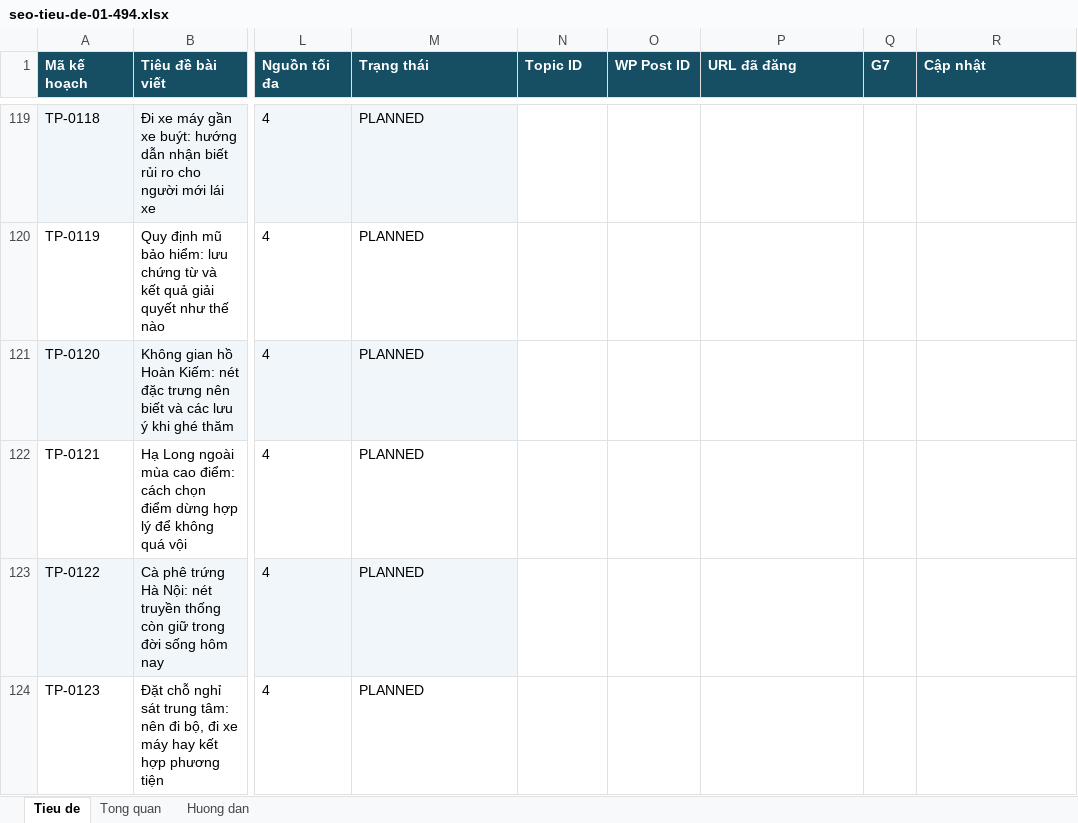
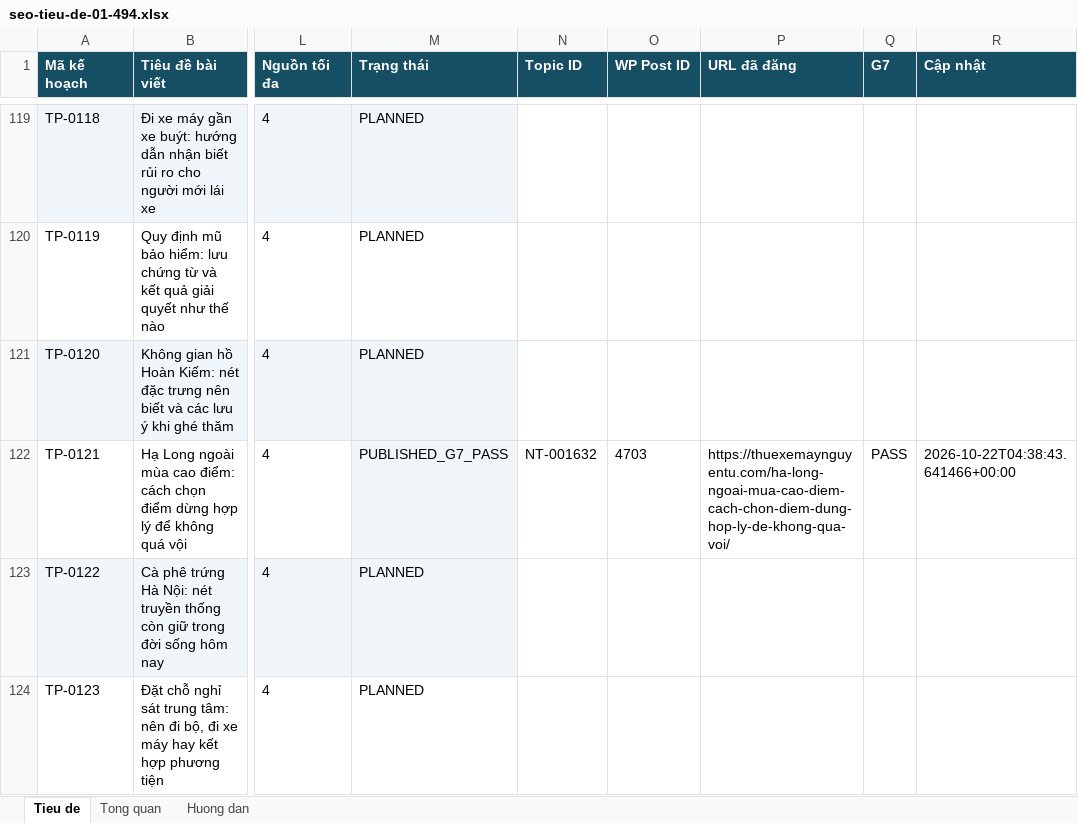
Before and after one commit to thuexemayhanoi/wp-writer, an Excel workbook: editorial/title-plan-1482/seo-tieu-de-01-494.xlsx, sheet Tieu de, drawn as a sheet; only a part is shown, gaps mark what is left out; values as stored, in another font and other column widths than the file's, no borders; the diff covers the shown part only; the diff names each change by its address in the sheet, - before the commit and + after, or states it on an @@ line.

Commit message:
chore: update 1482 title statuses from true G7 [skip ci]

```diff
--- a/editorial/title-plan-1482/seo-tieu-de-01-494.xlsx (sheet Tieu de)
+++ b/editorial/title-plan-1482/seo-tieu-de-01-494.xlsx (sheet Tieu de)
-M122 (Trạng thái): PLANNED
+M122 (Trạng thái): PUBLISHED_G7_PASS
-M122 fill: none
+M122 fill: #F0F6FA
-N122 (Topic ID): (empty)
+N122 (Topic ID): NT-001632
-O122 (WP Post ID): (empty)
+O122 (WP Post ID): 4703
-P122 (URL đã đăng): (empty)
+P122 (URL đã đăng): https://thuexemaynguyentu.com/ha-long-ngoai-mua-cao-diem-cach-chon-diem-dung-hop-ly-de-khong-qua-voi/
-Q122 (G7): (empty)
+Q122 (G7): PASS
-R122 (Cập nhật): (empty)
+R122 (Cập nhật): 2026-10-22T04:38:43.641466+00:00
```
Also changed, not shown: 54 edited cells and cell formats elsewhere in this sheet, sheet Tong quan, 3 other files.
